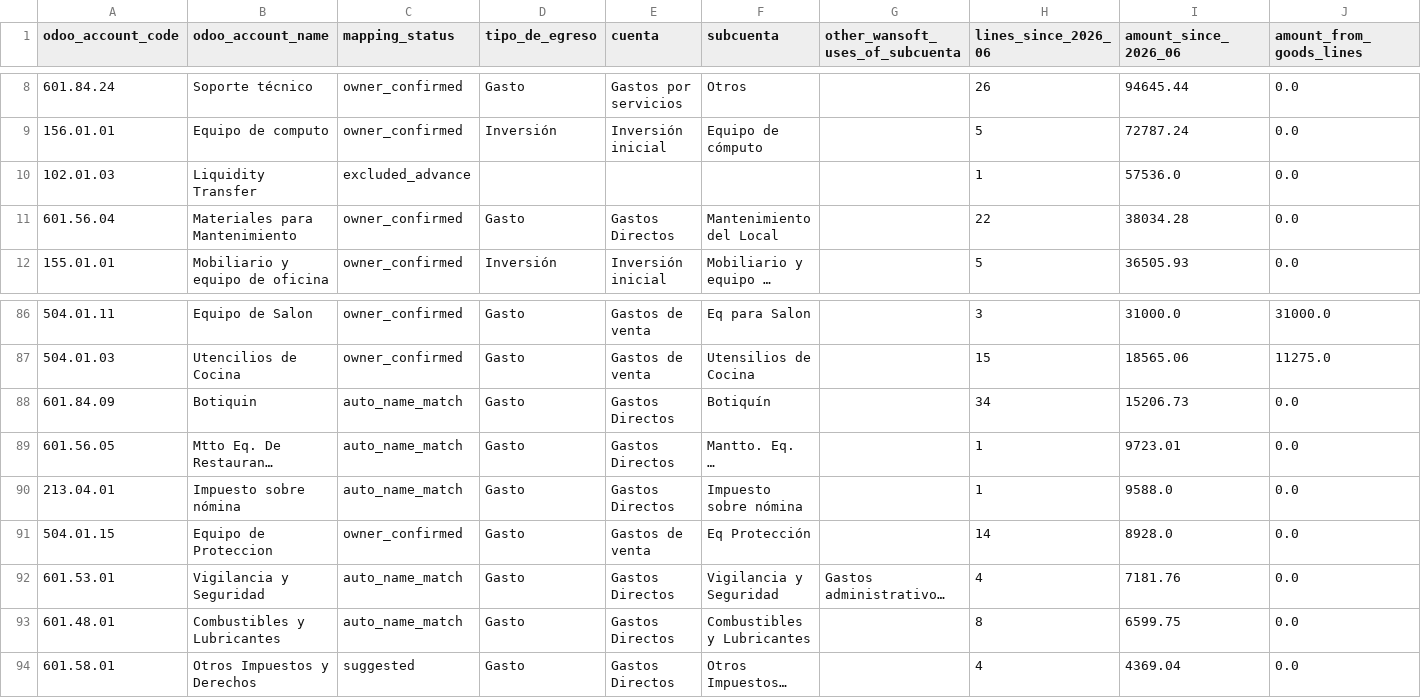
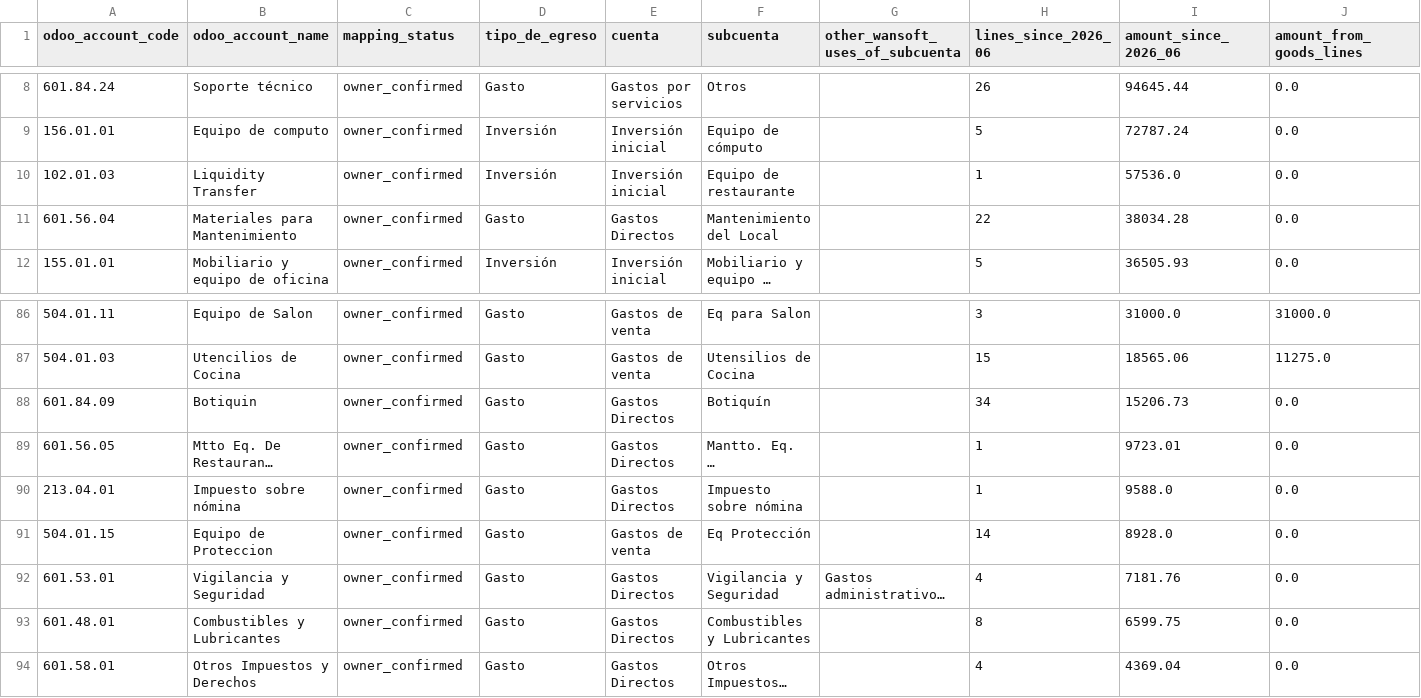
Before and after one commit to javierviniegra/restaurant-wansoft-zenput-etl-pipeline_FAR, a CSV file: analysis/expense_account_mapping_proposal_20261019.csv, drawn as a sheet; only a part is shown, gaps mark what is left out; long unchanged cells end in …; the diff covers the shown part only; the diff names each change by its address in the sheet, - before the commit and + after, or states it on an @@ line.

```diff
--- a/analysis/expense_account_mapping_proposal_20261019.csv
+++ b/analysis/expense_account_mapping_proposal_20261019.csv
-C10 (mapping_status): excluded_advance
+C10 (mapping_status): owner_confirmed
-D10 (tipo_de_egreso): (empty)
+D10 (tipo_de_egreso): Inversión
-E10 (cuenta): (empty)
+E10 (cuenta): Inversión inicial
-F10 (subcuenta): (empty)
+F10 (subcuenta): Equipo de restaurante
-C88:C90 (mapping_status): auto_name_match
+C88:C90 (mapping_status): owner_confirmed
-C92:C93 (mapping_status): auto_name_match
+C92:C93 (mapping_status): owner_confirmed
-C94 (mapping_status): suggested
+C94 (mapping_status): owner_confirmed
```
Also changed, not shown: 45 edited cells elsewhere in this file, 8 other files.
